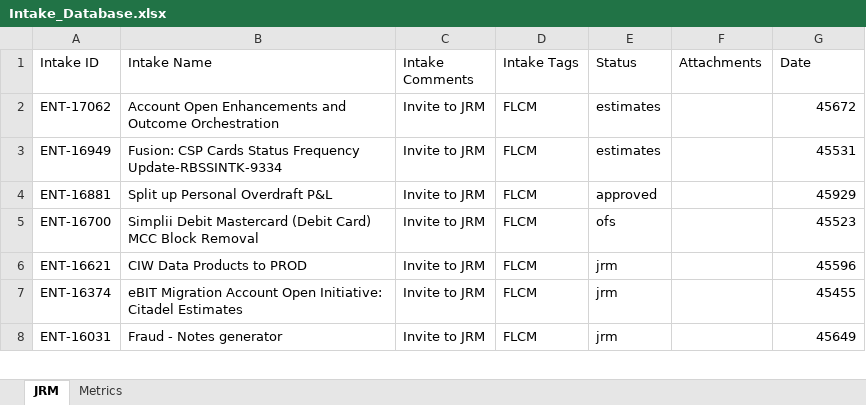
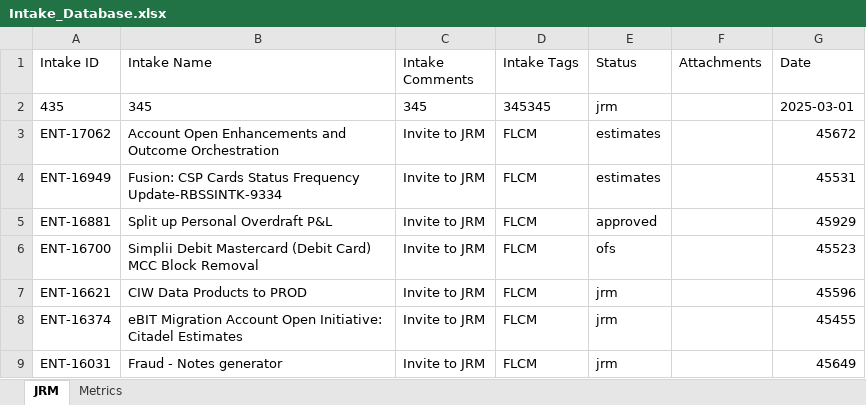
Before and after one commit to Parthiv18/intake, an Excel workbook: Intake_Database.xlsx, sheet JRM, drawn as a sheet; only a part is shown; values as stored, in another font and other column widths than the file's, no borders; the diff names each change by its address in the sheet, - before the commit and + after, or states it on an @@ line.

Commit message:
Add new intake 435

```diff
--- a/Intake_Database.xlsx (sheet JRM)
+++ b/Intake_Database.xlsx (sheet JRM)
+row 2: 435 | 345 | 345 | 345345 | jrm |  | 2025-03-01
```
